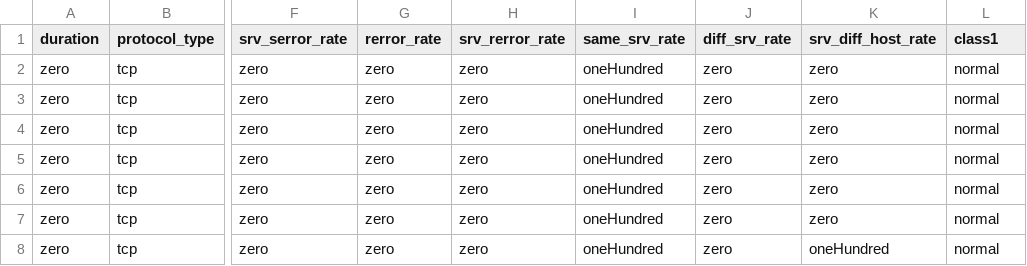
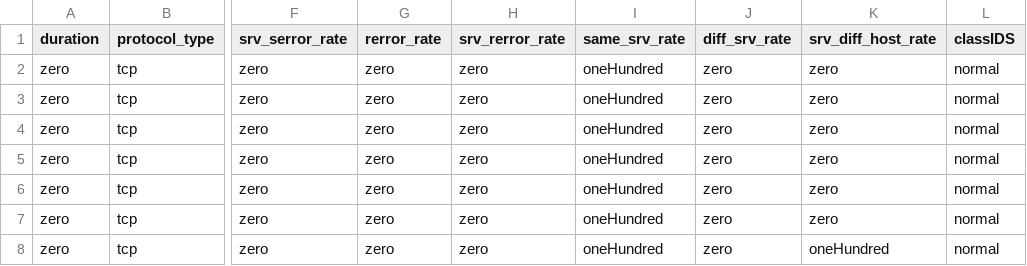
Before and after one commit to FazlyRabbiBD/Data-Science-Book, a CSV file: data-ids-train.csv, drawn as a sheet; only a part is shown, gaps mark what is left out; the diff names each change by its address in the sheet, - before the commit and + after, or states it on an @@ line.

Commit message:
Update data-ids-train.csv

```diff
--- a/data-ids-train.csv
+++ b/data-ids-train.csv
-L1: class1
+L1: classIDS
```
